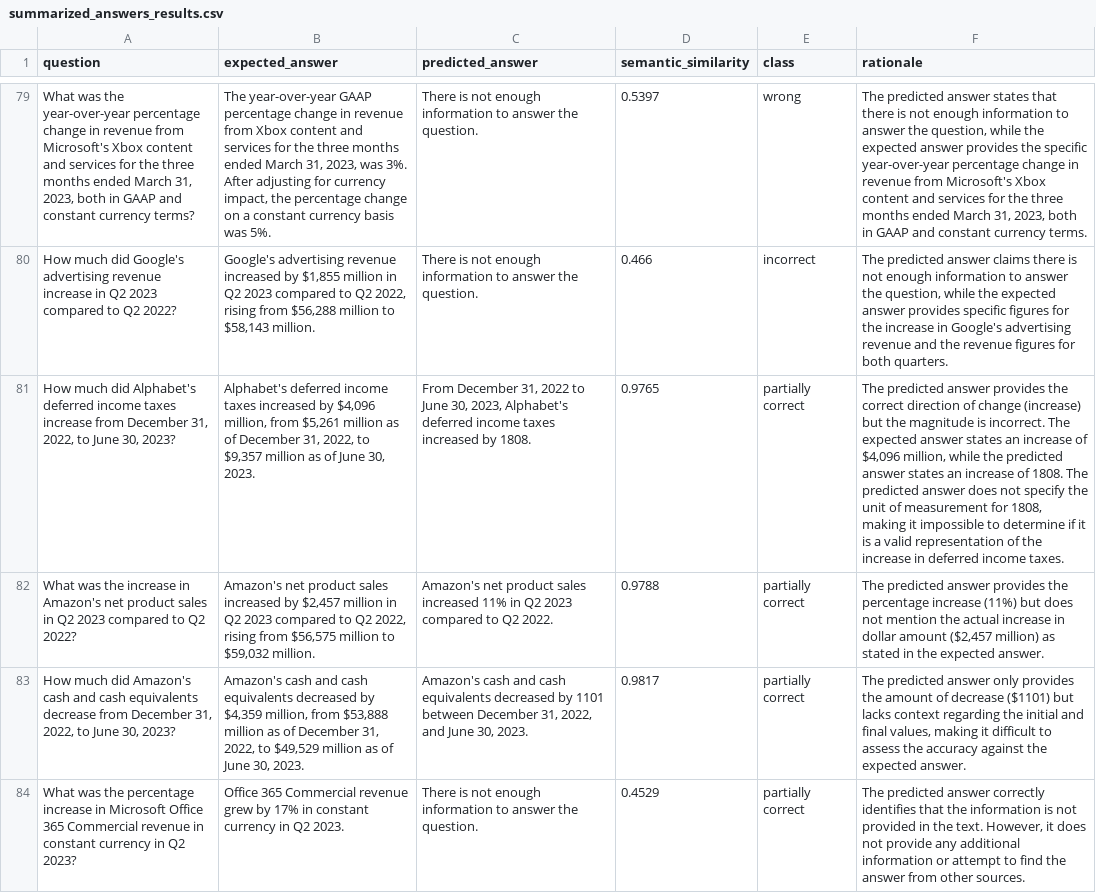
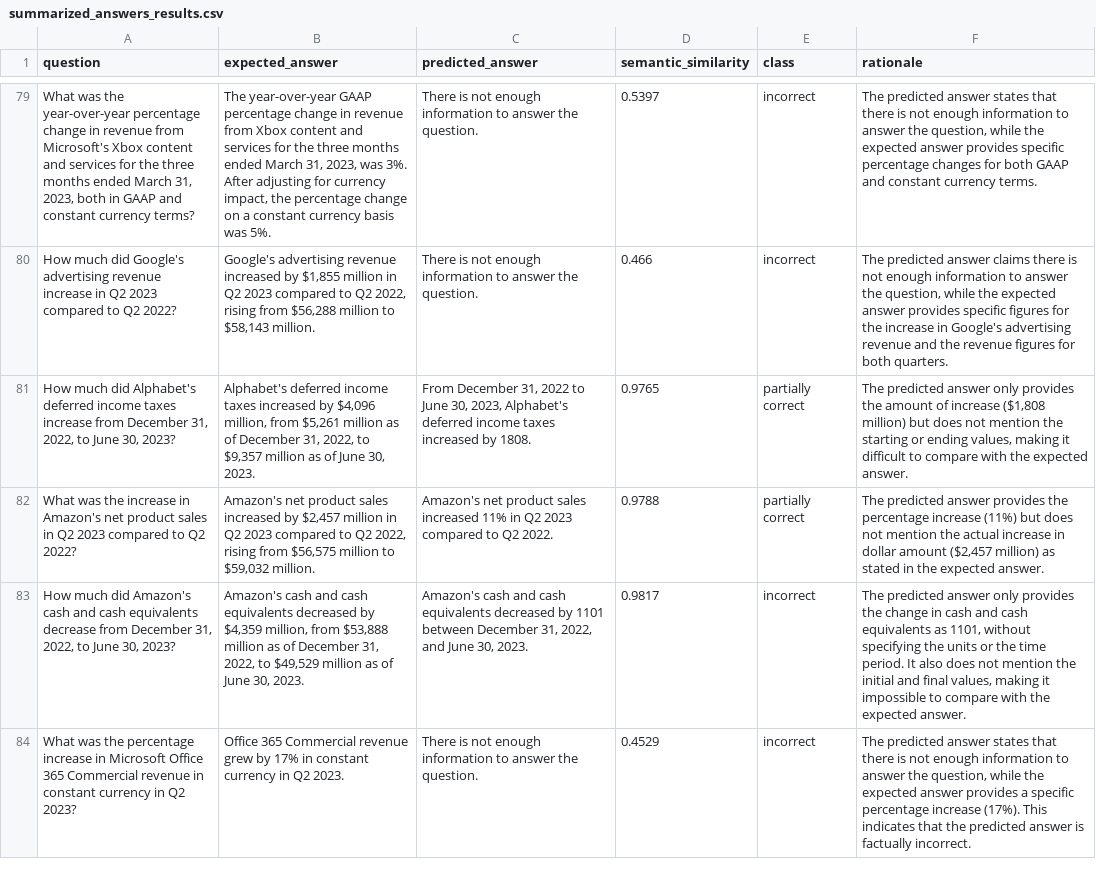
Before and after one commit to arunpshankar/VAIS-RAG-Patterns, a CSV file: data/eval/generation/summarized_answers_results.csv, drawn as a sheet; only a part is shown, gaps mark what is left out; the diff covers the shown part only; the diff names each change by its address in the sheet, - before the commit and + after, or states it on an @@ line.

```diff
--- a/data/eval/generation/summarized_answers_results.csv
+++ b/data/eval/generation/summarized_answers_results.csv
-E79 (class): wrong
+E79 (class): incorrect
-F79 (rationale): …answer provides the specific year-over-year percentage change in revenue from Microsoft's Xbox content and services for the three months ended March 31, 2023, both in GAAP and…
+F79 (rationale): …answer provides specific percentage changes for both GAAP and…
-F81 (rationale): …predicted answer provides the correct direction of change (increase) but the magnitude is incorrect. The expected answer states an increase of $4,096 million, while the predicted answer states an increase of 1808. The predicted answer does not specify the unit of measurement for 1808, making it impossible to determine if it is a valid representation of the increase in deferred income taxes.
+F81 (rationale): …predicted answer only provides the amount of increase ($1,808 million) but does not mention the starting or ending values, making it difficult to compare with the expected answer.
-E83:E84 (class): partially correct
+E83:E84 (class): incorrect
-F83 (rationale): …provides the amount of decrease ($1101) but lacks context regarding the initial and final values, making it difficult to assess the accuracy against the expected…
+F83 (rationale): …provides the change in cash and cash equivalents as 1101, without specifying the units or the time period. It also does not mention the initial and final values, making it impossible to compare with the expected…
-F84 (rationale): …predicted answer correctly identifies that the information is not provided in the text. However, it does not provide any additional information or attempt to find the answer from other sources.
+F84 (rationale): …predicted answer states that there is not enough information to answer the question, while the expected answer provides a specific percentage increase (17%). This indicates that the predicted answer is factually incorrect.
```
Also changed, not shown: 118 edited cells elsewhere in this file, data/eval/generation/summarized_answers_filtered_results.csv, 10 other files.
